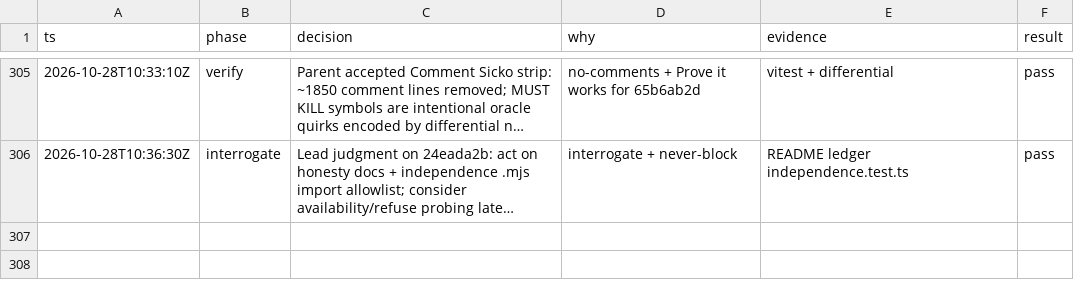
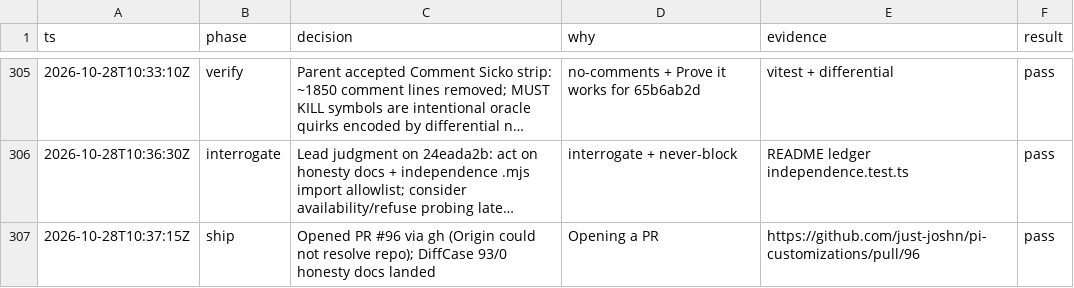
Before and after one commit to just-joshn/pi-customizations, a TSV file: parity/pi-rea/decisions.tsv, drawn as a sheet; only a part is shown, gaps mark what is left out; long unchanged cells end in …; the diff names each change by its address in the sheet, - before the commit and + after, or states it on an @@ line.

Commit message:
docs(pi-rea): record PR #96 in the decisions log

```diff
--- a/parity/pi-rea/decisions.tsv
+++ b/parity/pi-rea/decisions.tsv
+row 307: 2026-10-28T10:37:15Z | ship | Opened PR #96 via gh (Origin could not resolve repo); DiffCase 93/0 honesty docs landed | Opening a PR | https://github.com/just-joshn/pi-customizations/pull/96 | pass
```
